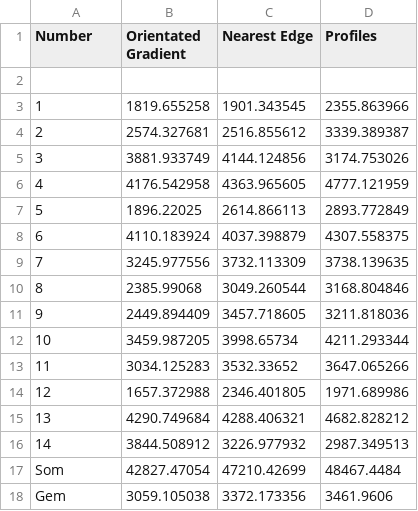
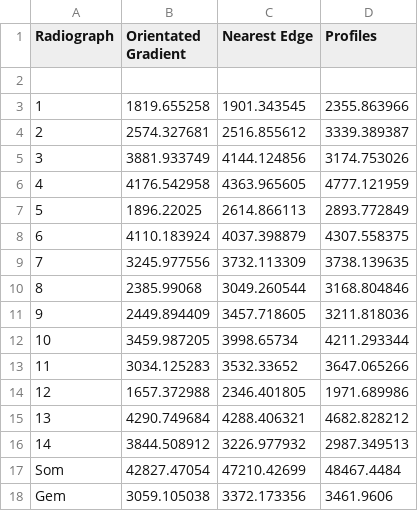
Before and after one commit to Tk01/multivision, a CSV file: Report/Tabel_leaveone.csv, drawn as a sheet.

Commit message:
final report

```diff
--- a/Report/Tabel_leaveone.csv
+++ b/Report/Tabel_leaveone.csv
@@ -1,2 +1,2 @@
-Number,Orientated Gradient,Nearest Edge,Profiles
+Radiograph,Orientated Gradient,Nearest Edge,Profiles
 
```
Also changed, not shown: 31 other files.
